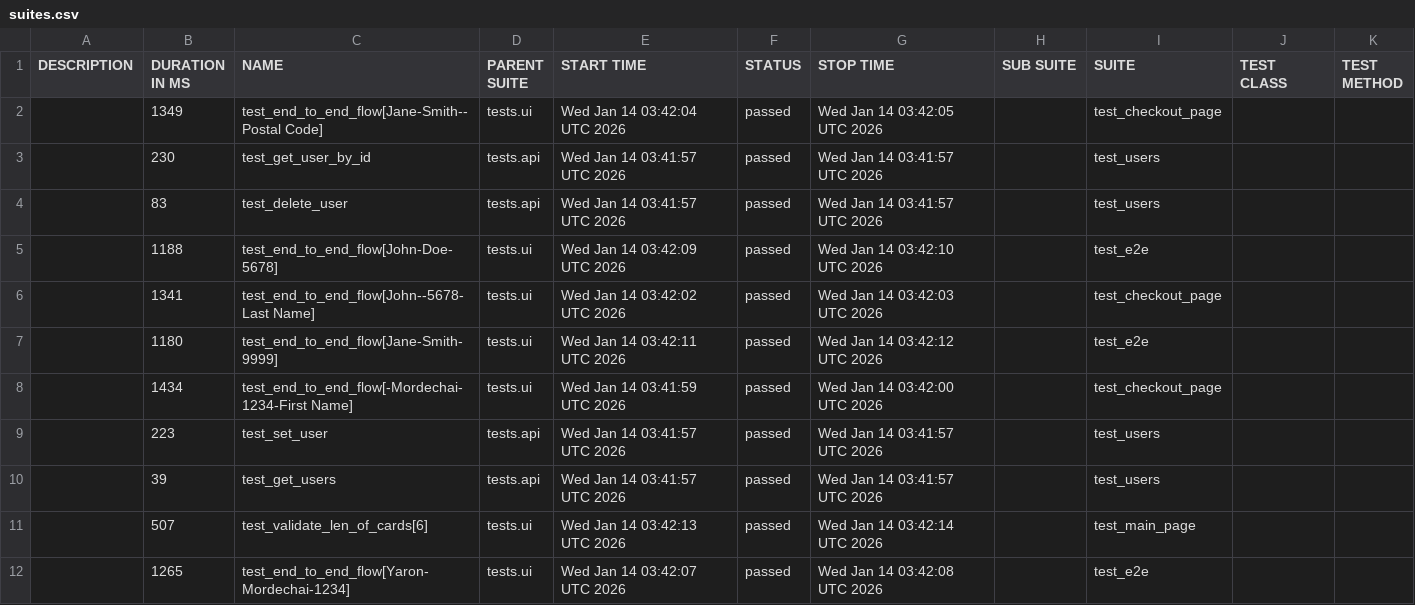
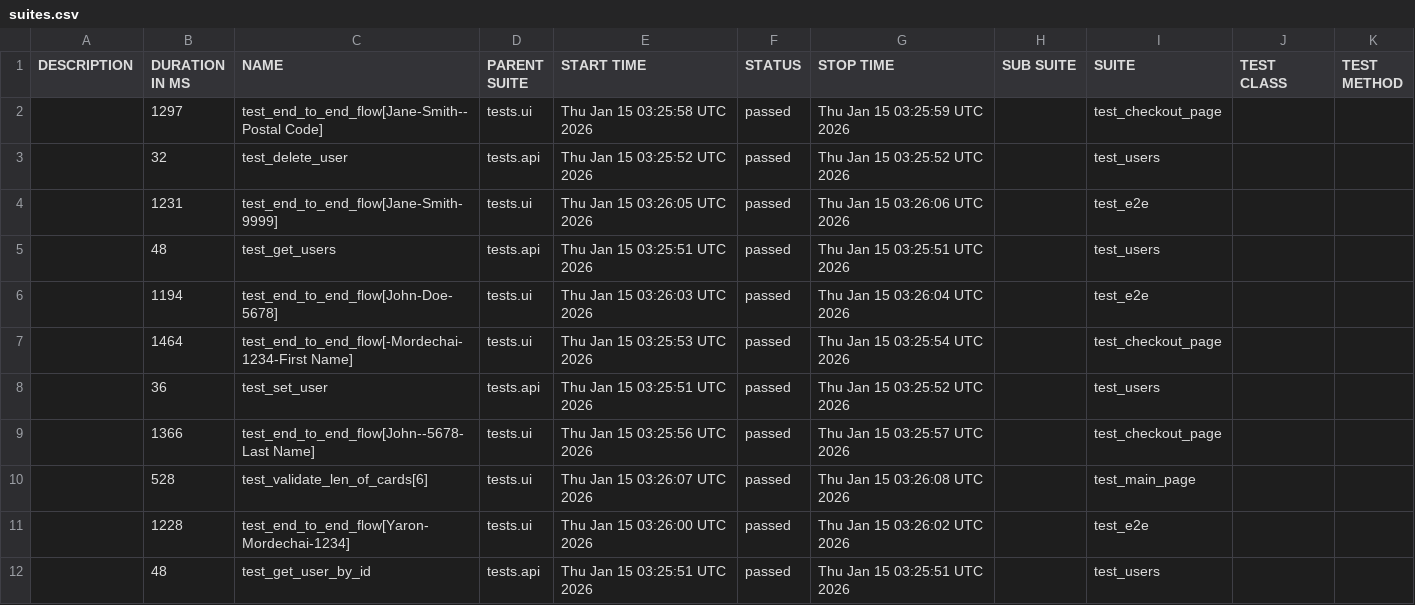
Before and after one commit to Yaronmd/Automation, a CSV file: data/suites.csv, drawn as a sheet.

```diff
--- a/data/suites.csv
+++ b/data/suites.csv
@@ -1,12 +1,12 @@
 "DESCRIPTION","DURATION IN MS","NAME","PARENT SUITE","START TIME","STATUS","STOP TIME","SUB SUITE","SUITE","TEST CLASS","TEST METHOD"
-"","1349","test_end_to_end_flow[Jane-Smith--Postal Code]","tests.ui","Wed Jan 14 03:42:04 UTC 2026","passed","Wed Jan 14 03:42:05 UTC 2026","","test_checkout_page","",""
-"","230","test_get_user_by_id","tests.api","Wed Jan 14 03:41:57 UTC 2026","passed","Wed Jan 14 03:41:57 UTC 2026","","test_users","",""
-"","83","test_delete_user","tests.api","Wed Jan 14 03:41:57 UTC 2026","passed","Wed Jan 14 03:41:57 UTC 2026","","test_users","",""
-"","1188","test_end_to_end_flow[John-Doe-5678]","tests.ui","Wed Jan 14 03:42:09 UTC 2026","passed","Wed Jan 14 03:42:10 UTC 2026","","test_e2e","",""
-"","1341","test_end_to_end_flow[John--5678-Last Name]","tests.ui","Wed Jan 14 03:42:02 UTC 2026","passed","Wed Jan 14 03:42:03 UTC 2026","","test_checkout_page","",""
-"","1180","test_end_to_end_flow[Jane-Smith-9999]","tests.ui","Wed Jan 14 03:42:11 UTC 2026","passed","Wed Jan 14 03:42:12 UTC 2026","","test_e2e","",""
-"","1434","test_end_to_end_flow[-Mordechai-1234-First Name]","tests.ui","Wed Jan 14 03:41:59 UTC 2026","passed","Wed Jan 14 03:42:00 UTC 2026","","test_checkout_page","",""
-"","223","test_set_user","tests.api","Wed Jan 14 03:41:57 UTC 2026","passed","Wed Jan 14 03:41:57 UTC 2026","","test_users","",""
-"","39","test_get_users","tests.api","Wed Jan 14 03:41:57 UTC 2026","passed","Wed Jan 14 03:41:57 UTC 2026","","test_users","",""
-"","507","test_validate_len_of_cards[6]","tests.ui","Wed Jan 14 03:42:13 UTC 2026","passed","Wed Jan 14 03:42:14 UTC 2026","","test_main_page","",""
-"","1265","test_end_to_end_flow[Yaron-Mordechai-1234]","tests.ui","Wed Jan 14 03:42:07 UTC 2026","passed","Wed Jan 14 03:42:08 UTC 2026","","test_e2e","",""
+"","1297","test_end_to_end_flow[Jane-Smith--Postal Code]","tests.ui","Thu Jan 15 03:25:58 UTC 2026","passed","Thu Jan 15 03:25:59 UTC 2026","","test_checkout_page","",""
+"","32","test_delete_user","tests.api","Thu Jan 15 03:25:52 UTC 2026","passed","Thu Jan 15 03:25:52 UTC 2026","","test_users","",""
+"","1231","test_end_to_end_flow[Jane-Smith-9999]","tests.ui","Thu Jan 15 03:26:05 UTC 2026","passed","Thu Jan 15 03:26:06 UTC 2026","","test_e2e","",""
+"","48","test_get_users","tests.api","Thu Jan 15 03:25:51 UTC 2026","passed","Thu Jan 15 03:25:51 UTC 2026","","test_users","",""
+"","1194","test_end_to_end_flow[John-Doe-5678]","tests.ui","Thu Jan 15 03:26:03 UTC 2026","passed","Thu Jan 15 03:26:04 UTC 2026","","test_e2e","",""
+"","1464","test_end_to_end_flow[-Mordechai-1234-First Name]","tests.ui","Thu Jan 15 03:25:53 UTC 2026","passed","Thu Jan 15 03:25:54 UTC 2026","","test_checkout_page","",""
+"","36","test_set_user","tests.api","Thu Jan 15 03:25:51 UTC 2026","passed","Thu Jan 15 03:25:52 UTC 2026","","test_users","",""
+"","1366","test_end_to_end_flow[John--5678-Last Name]","tests.ui","Thu Jan 15 03:25:56 UTC 2026","passed","Thu Jan 15 03:25:57 UTC 2026","","test_checkout_page","",""
+"","528","test_validate_len_of_cards[6]","tests.ui","Thu Jan 15 03:26:07 UTC 2026","passed","Thu Jan 15 03:26:08 UTC 2026","","test_main_page","",""
+"","1228","test_end_to_end_flow[Yaron-Mordechai-1234]","tests.ui","Thu Jan 15 03:26:00 UTC 2026","passed","Thu Jan 15 03:26:02 UTC 2026","","test_e2e","",""
+"","48","test_get_user_by_id","tests.api","Thu Jan 15 03:25:51 UTC 2026","passed","Thu Jan 15 03:25:51 UTC 2026","","test_users","",""
```
Also changed, not shown: 47 other files.
